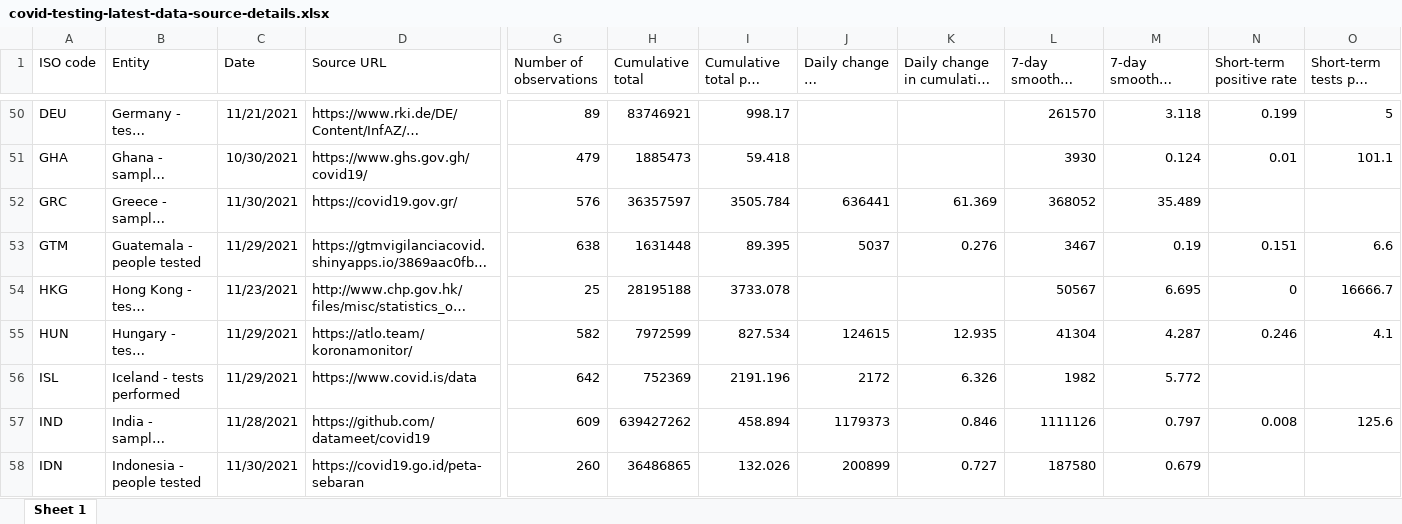
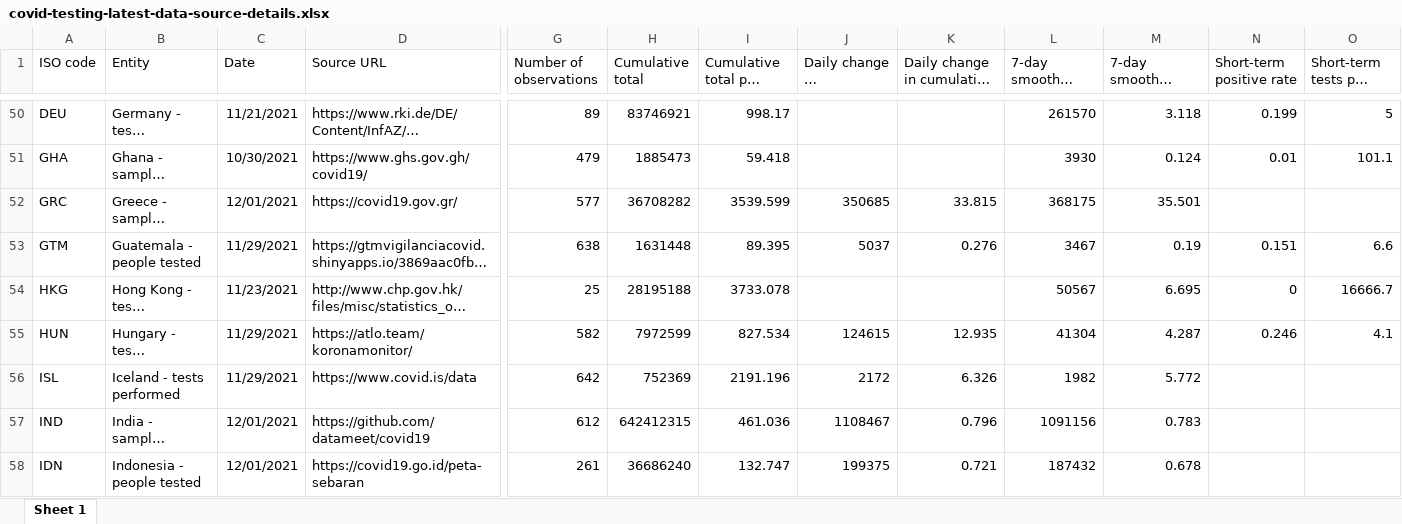
Before and after one commit to upamapsb/Upama, an Excel workbook: public/data/testing/covid-testing-latest-data-source-details.xlsx, sheet Sheet 1, drawn as a sheet; only a part is shown, gaps mark what is left out; long unchanged cells end in …; values as stored, in another font and other column widths than the file's, no borders; the diff covers the shown part only; the diff names each change by its address in the sheet, - before the commit and + after, or states it on an @@ line.

```diff
--- a/public/data/testing/covid-testing-latest-data-source-details.xlsx (sheet Sheet 1)
+++ b/public/data/testing/covid-testing-latest-data-source-details.xlsx (sheet Sheet 1)
-C52 (Date): 11/30/2021
+C52 (Date): 12/01/2021
-G52 (Number of observations): 576
+G52 (Number of observations): 577
-H52 (Cumulative total): 36357597
+H52 (Cumulative total): 36708282
-I52 (Cumulative total per thousand): 3505.784
+I52 (Cumulative total per thousand): 3539.599
-J52 (Daily change in cumulative total): 636441
+J52 (Daily change in cumulative total): 350685
-K52: 61.369
+K52: 33.815
-L52 (7-day smoothed daily change): 368052
+L52 (7-day smoothed daily change): 368175
-M52: 35.489
+M52: 35.501
-C57 (Date): 11/28/2021
+C57 (Date): 12/01/2021
-G57 (Number of observations): 609
+G57 (Number of observations): 612
-H57 (Cumulative total): 639427262
+H57 (Cumulative total): 642412315
-I57 (Cumulative total per thousand): 458.894
+I57 (Cumulative total per thousand): 461.036
-J57 (Daily change in cumulative total): 1179373
+J57 (Daily change in cumulative total): 1108467
-K57: 0.846
+K57: 0.796
-L57 (7-day smoothed daily change): 1111126
+L57 (7-day smoothed daily change): 1091156
-M57: 0.797
+M57: 0.783
-N57 (Short-term positive rate): 0.008
+N57 (Short-term positive rate): (empty)
-O57 (Short-term tests per case): 125.6
+O57 (Short-term tests per case): (empty)
-C58 (Date): 11/30/2021
+C58 (Date): 12/01/2021
-G58 (Number of observations): 260
+G58 (Number of observations): 261
-H58 (Cumulative total): 36486865
+H58 (Cumulative total): 36686240
-I58 (Cumulative total per thousand): 132.026
+I58 (Cumulative total per thousand): 132.747
-J58 (Daily change in cumulative total): 200899
+J58 (Daily change in cumulative total): 199375
-K58: 0.727
+K58: 0.721
-L58 (7-day smoothed daily change): 187580
+L58 (7-day smoothed daily change): 187432
-M58: 0.679
+M58: 0.678
```
Also changed, not shown: 383 edited cells elsewhere in this sheet, 40 other files.
